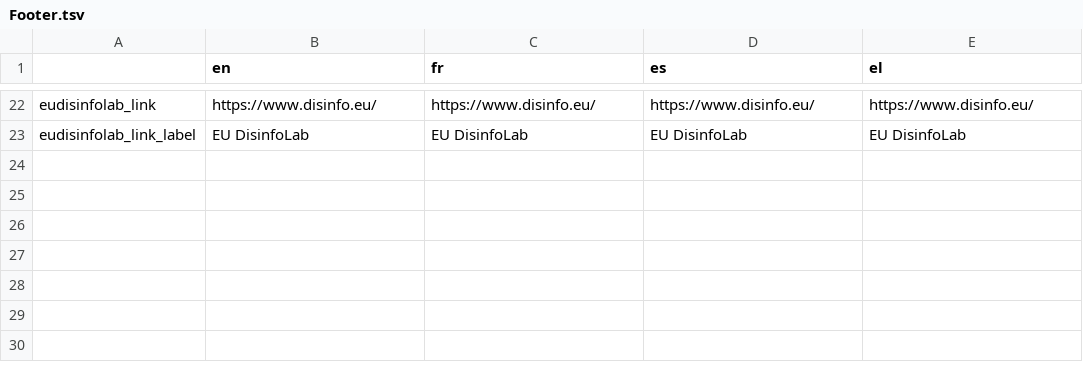
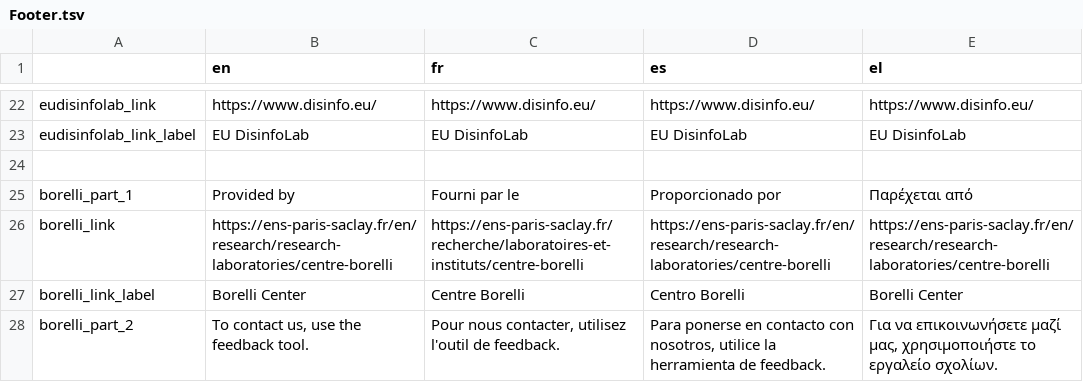
Before and after one commit to Xelgen/InVID-Translations, a TSV file: components/Shared/Footer.tsv, drawn as a sheet; only a part is shown, gaps mark what is left out; the diff names each change by its address in the sheet, - before the commit and + after, or states it on an @@ line.

Commit message:
updates Footer.tsv

```diff
--- a/components/Shared/Footer.tsv
+++ b/components/Shared/Footer.tsv
+row 24: (empty)
+row 25: borelli_part_1 | Provided by | Fourni par le | Proporcionado por | Παρέχεται από
+row 26: borelli_link | https://ens-paris-saclay.fr/en/research/research-laboratories/centre-borelli | https://ens-paris-saclay.fr/recherche/laboratoires-et-instituts/centre-borelli | https://ens-paris-saclay.fr/en/research/research-laboratories/centre-borelli | https://ens-paris-saclay.fr/en/research/research-laboratories/centre-borelli
+row 27: borelli_link_label | Borelli Center | Centre Borelli | Centro Borelli | Borelli Center
+row 28: borelli_part_2 | To contact us, use the feedback tool. | Pour nous contacter, utilisez l'outil de feedback. | Para ponerse en contacto con nosotros, utilice la herramienta de feedback. | Για να επικοινωνήσετε μαζί μας, χρησιμοποιήστε το εργαλείο σχολίων.
```
